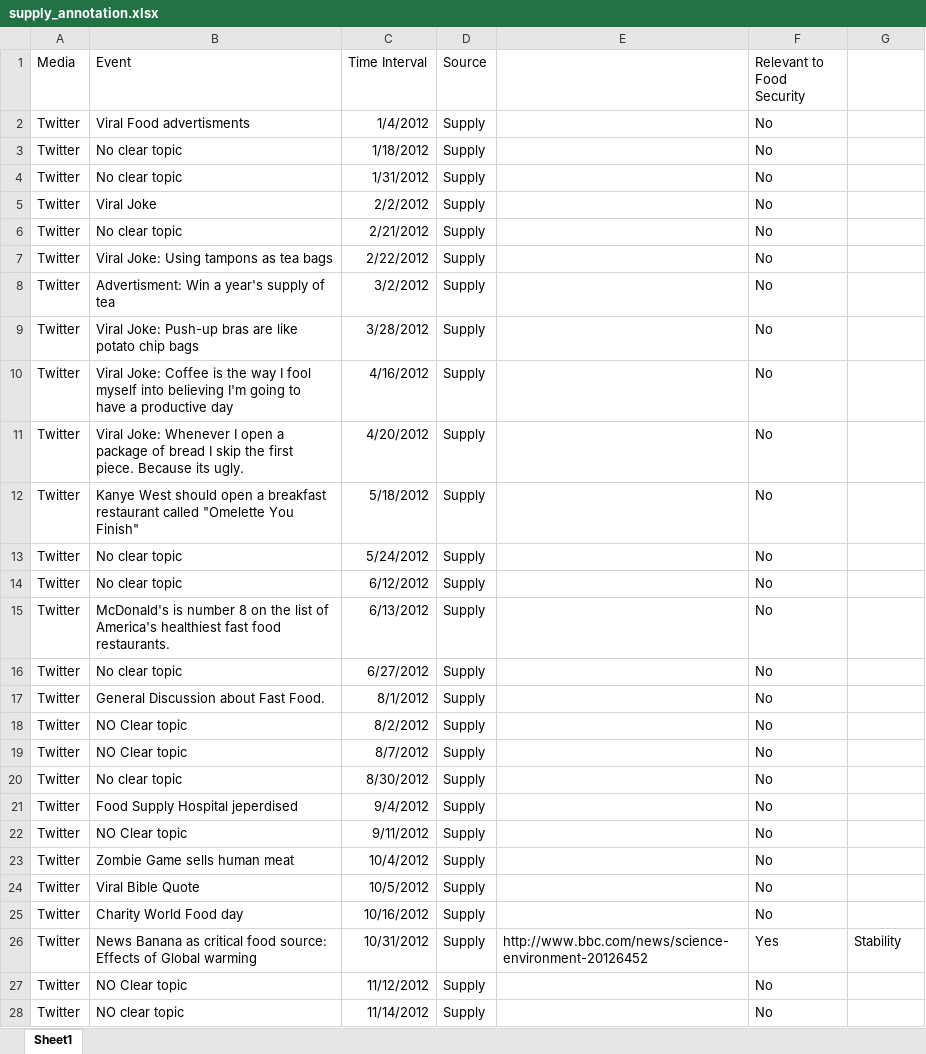
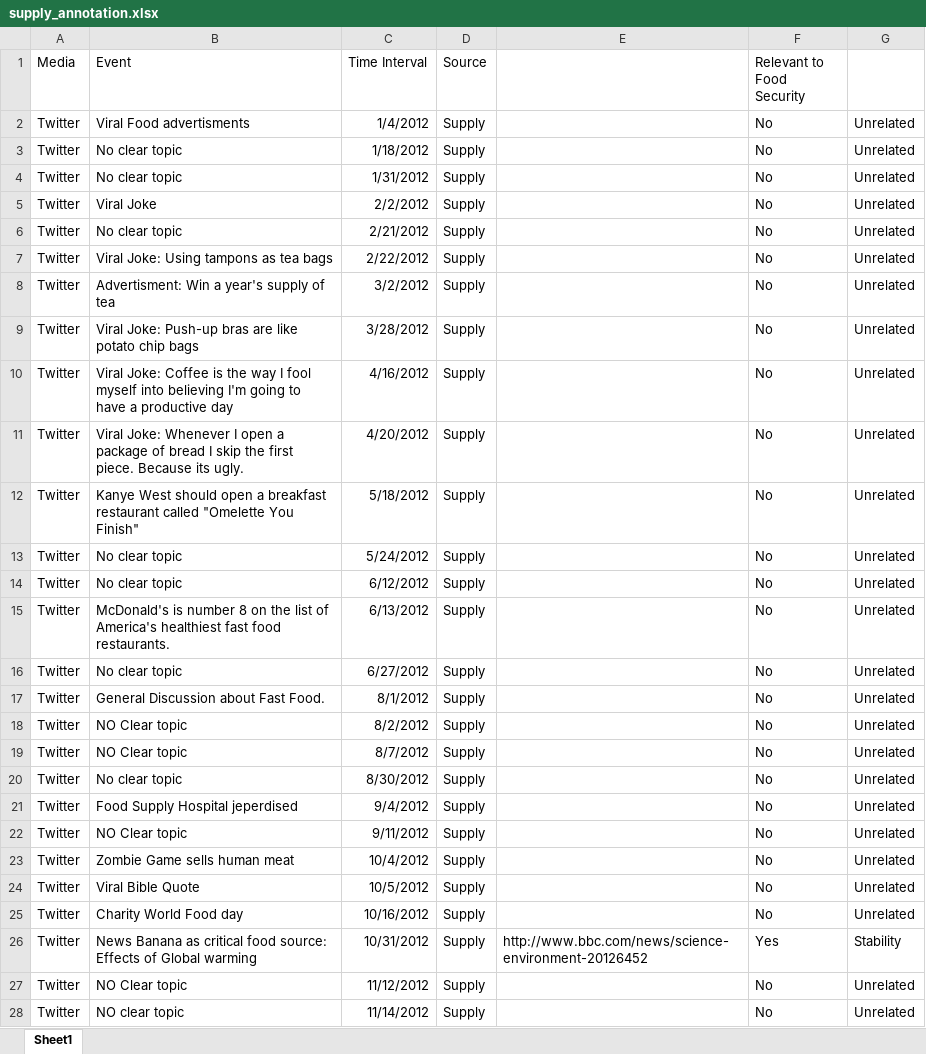
Before and after one commit to albu89/Food_Security, an Excel workbook: data/annotation/supply_annotation.xlsx, sheet Sheet1, drawn as a sheet; only a part is shown; values as stored, in another font and other column widths than the file's, no borders; the diff covers the shown part only; the diff names each change by its address in the sheet, - before the commit and + after, or states it on an @@ line.

```diff
--- a/data/annotation/supply_annotation.xlsx (sheet Sheet1)
+++ b/data/annotation/supply_annotation.xlsx (sheet Sheet1)
-G2:G25: (empty)
+G2:G25: Unrelated
-G27:G28: (empty)
+G27:G28: Unrelated
```
Also changed, not shown: 61 edited cells elsewhere in this sheet, data/annotation/poverty_annotation.xlsx, data/annotation/price_annotation.xlsx, 7 other files.
